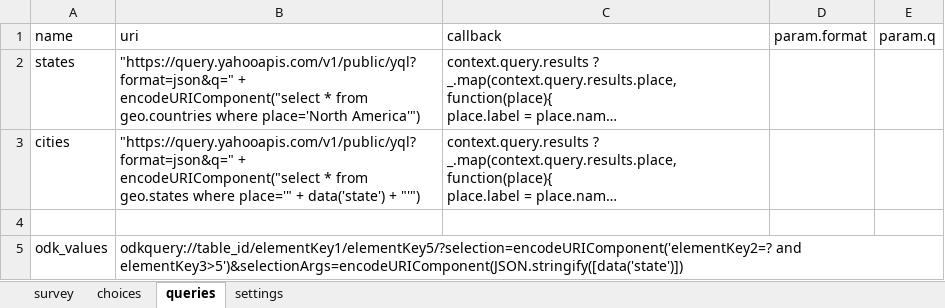
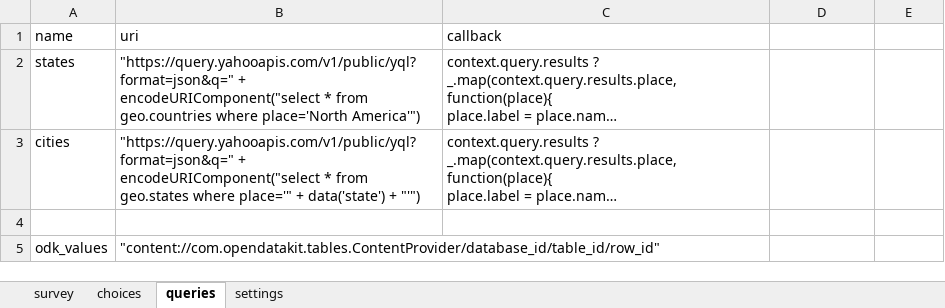
Before and after one commit to magogt/opendatakit.survey-js-clean, an Excel workbook: form-files/selects/selects.xlsx, sheet queries, drawn as a sheet; long unchanged cells end in …; values as stored, in another font and other column widths than the file's, no borders; the diff names each change by its address in the sheet, - before the commit and + after, or states it on an @@ line.

Commit message:
Adding grid/inline select appearance properties

```diff
--- a/form-files/selects/selects.xlsx (sheet queries)
+++ b/form-files/selects/selects.xlsx (sheet queries)
-D1: param.format
+D1: (empty)
-E1: param.q
+E1: (empty)
-B5 (uri): odkquery://table_id/elementKey1/elementKey5/?selection=encodeURIComponent('elementKey2=? and elementKey3>5')&selectionArgs=encodeURIComponent(JSON.stringify([data('state')])
+B5 (uri): "content://com.opendatakit.tables.ContentProvider/database_id/table_id/row_id"
```
Also changed, not shown: sheet survey, sheet choices, 7 other files.
